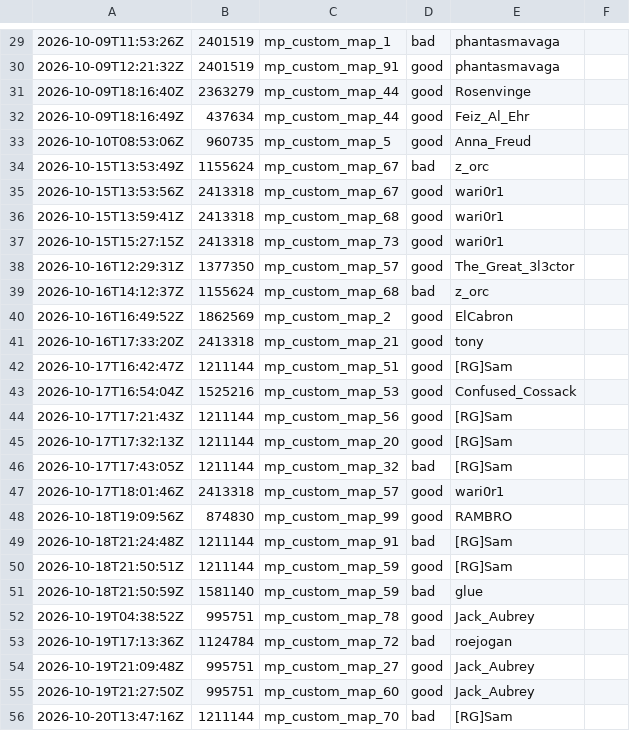
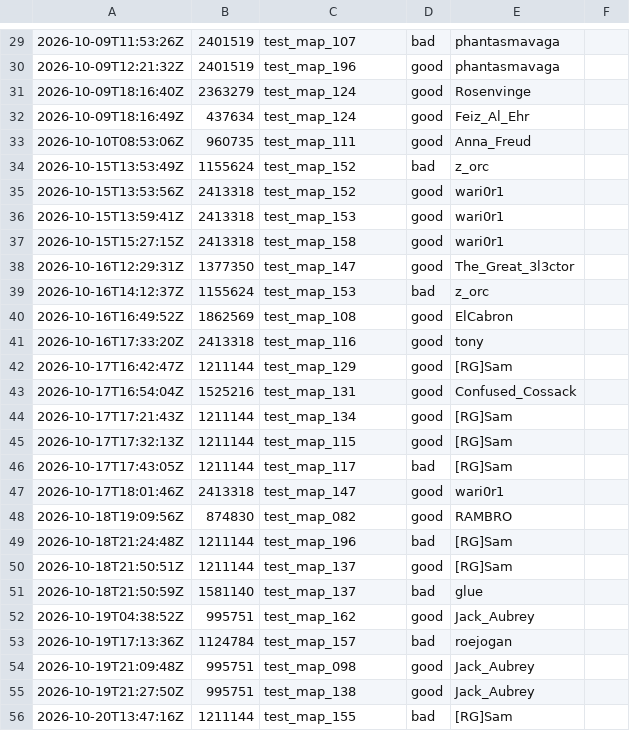
Before and after one commit to cjGO/tcmaps, a CSV file: map_feedback.csv, drawn as a sheet; only a part is shown, gaps mark what is left out; the diff covers the shown part only.

```diff
--- a/map_feedback.csv
+++ b/map_feedback.csv
@@ -29,28 +29,28 @@
-2026-10-09T11:53:26Z,2401519,mp_custom_map_1,bad,phantasmavaga
-2026-10-09T12:21:32Z,2401519,mp_custom_map_91,good,phantasmavaga
-2026-10-09T18:16:40Z,2363279,mp_custom_map_44,good,Rosenvinge
-2026-10-09T18:16:49Z,437634,mp_custom_map_44,good,Feiz_Al_Ehr
-2026-10-10T08:53:06Z,960735,mp_custom_map_5,good,Anna_Freud
-2026-10-15T13:53:49Z,1155624,mp_custom_map_67,bad,z_orc
-2026-10-15T13:53:56Z,2413318,mp_custom_map_67,good,wari0r1
-2026-10-15T13:59:41Z,2413318,mp_custom_map_68,good,wari0r1
-2026-10-15T15:27:15Z,2413318,mp_custom_map_73,good,wari0r1
-2026-10-16T12:29:31Z,1377350,mp_custom_map_57,good,The_Great_3l3ctor
-2026-10-16T14:12:37Z,1155624,mp_custom_map_68,bad,z_orc
-2026-10-16T16:49:52Z,1862569,mp_custom_map_2,good,ElCabron
-2026-10-16T17:33:20Z,2413318,mp_custom_map_21,good,tony
-2026-10-17T16:42:47Z,1211144,mp_custom_map_51,good,[RG]Sam
-2026-10-17T16:54:04Z,1525216,mp_custom_map_53,good,Confused_Cossack
-2026-10-17T17:21:43Z,1211144,mp_custom_map_56,good,[RG]Sam
-2026-10-17T17:32:13Z,1211144,mp_custom_map_20,good,[RG]Sam
-2026-10-17T17:43:05Z,1211144,mp_custom_map_32,bad,[RG]Sam
-2026-10-17T18:01:46Z,2413318,mp_custom_map_57,good,wari0r1
-2026-10-18T19:09:56Z,874830,mp_custom_map_99,good,RAMBRO
-2026-10-18T21:24:48Z,1211144,mp_custom_map_91,bad,[RG]Sam
-2026-10-18T21:50:51Z,1211144,mp_custom_map_59,good,[RG]Sam
-2026-10-18T21:50:59Z,1581140,mp_custom_map_59,bad,glue
-2026-10-19T04:38:52Z,995751,mp_custom_map_78,good,Jack_Aubrey
-2026-10-19T17:13:36Z,1124784,mp_custom_map_72,bad,roejogan
-2026-10-19T21:09:48Z,995751,mp_custom_map_27,good,Jack_Aubrey
-2026-10-19T21:27:50Z,995751,mp_custom_map_60,good,Jack_Aubrey
-2026-10-20T13:47:16Z,1211144,mp_custom_map_70,bad,[RG]Sam
+2026-10-09T11:53:26Z,2401519,test_map_107,bad,phantasmavaga
+2026-10-09T12:21:32Z,2401519,test_map_196,good,phantasmavaga
+2026-10-09T18:16:40Z,2363279,test_map_124,good,Rosenvinge
+2026-10-09T18:16:49Z,437634,test_map_124,good,Feiz_Al_Ehr
+2026-10-10T08:53:06Z,960735,test_map_111,good,Anna_Freud
+2026-10-15T13:53:49Z,1155624,test_map_152,bad,z_orc
+2026-10-15T13:53:56Z,2413318,test_map_152,good,wari0r1
+2026-10-15T13:59:41Z,2413318,test_map_153,good,wari0r1
+2026-10-15T15:27:15Z,2413318,test_map_158,good,wari0r1
+2026-10-16T12:29:31Z,1377350,test_map_147,good,The_Great_3l3ctor
+2026-10-16T14:12:37Z,1155624,test_map_153,bad,z_orc
+2026-10-16T16:49:52Z,1862569,test_map_108,good,ElCabron
+2026-10-16T17:33:20Z,2413318,test_map_116,good,tony
+2026-10-17T16:42:47Z,1211144,test_map_129,good,[RG]Sam
+2026-10-17T16:54:04Z,1525216,test_map_131,good,Confused_Cossack
+2026-10-17T17:21:43Z,1211144,test_map_134,good,[RG]Sam
+2026-10-17T17:32:13Z,1211144,test_map_115,good,[RG]Sam
+2026-10-17T17:43:05Z,1211144,test_map_117,bad,[RG]Sam
+2026-10-17T18:01:46Z,2413318,test_map_147,good,wari0r1
+2026-10-18T19:09:56Z,874830,test_map_082,good,RAMBRO
+2026-10-18T21:24:48Z,1211144,test_map_196,bad,[RG]Sam
+2026-10-18T21:50:51Z,1211144,test_map_137,good,[RG]Sam
+2026-10-18T21:50:59Z,1581140,test_map_137,bad,glue
+2026-10-19T04:38:52Z,995751,test_map_162,good,Jack_Aubrey
+2026-10-19T17:13:36Z,1124784,test_map_157,bad,roejogan
+2026-10-19T21:09:48Z,995751,test_map_098,good,Jack_Aubrey
+2026-10-19T21:27:50Z,995751,test_map_138,good,Jack_Aubrey
+2026-10-20T13:47:16Z,1211144,test_map_155,bad,[RG]Sam
```
Also changed, not shown: 10 added rows and 91 edited cells elsewhere in this file, 12 other files.
